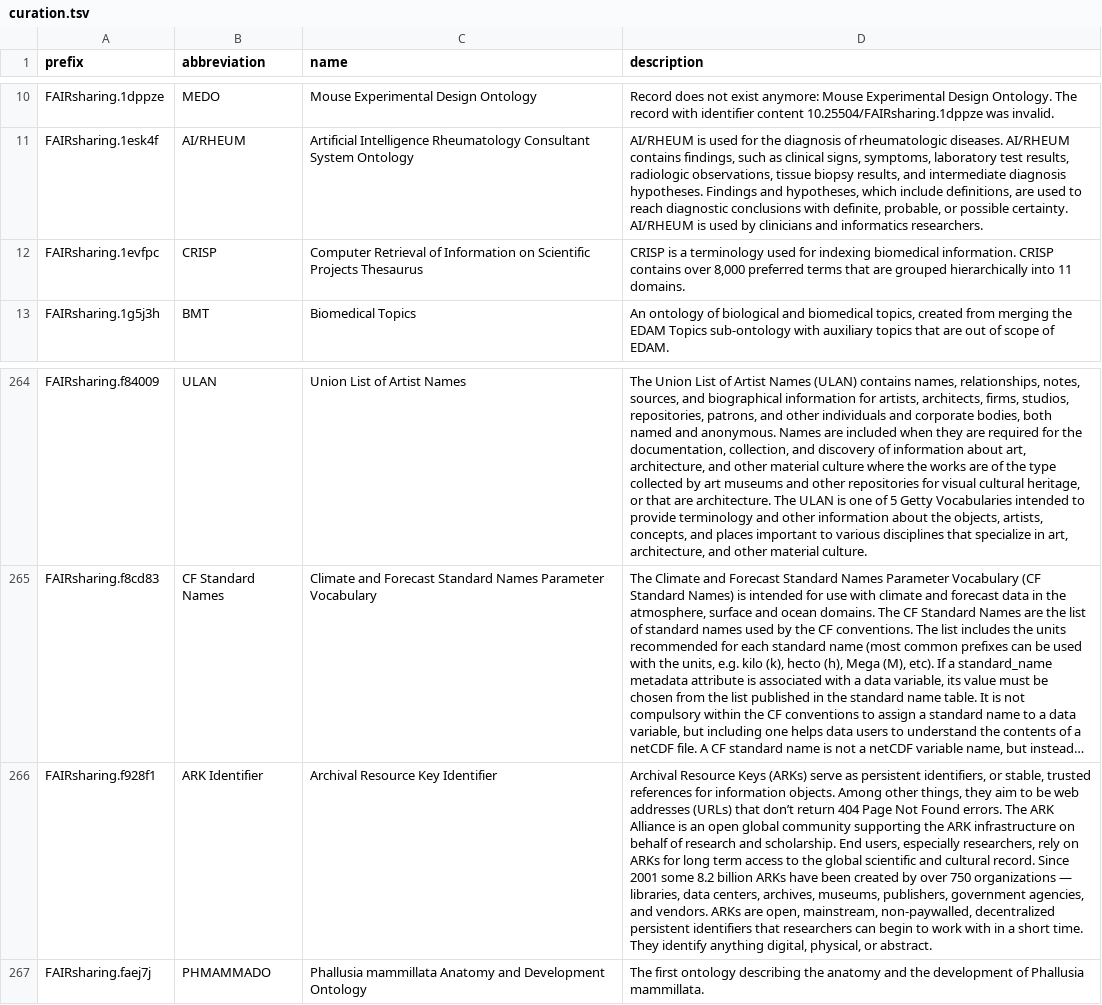
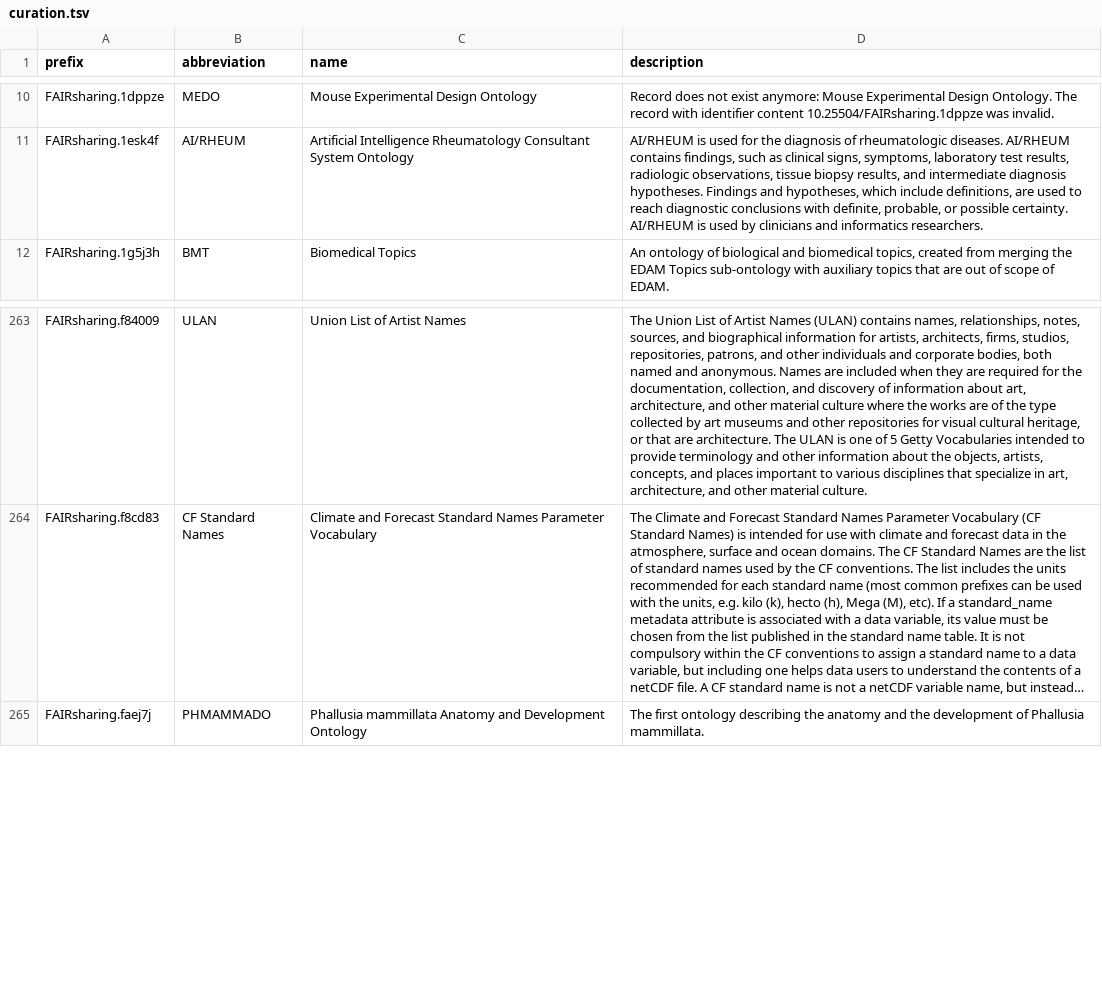
Before and after one commit to biopragmatics/bioregistry, a TSV file: src/bioregistry/data/external/fairsharing/curation.tsv, drawn as a sheet; only a part is shown, gaps mark what is left out; long unchanged cells end in …; the diff names each change by its address in the sheet, - before the commit and + after, or states it on an @@ line.

```diff
--- a/src/bioregistry/data/external/fairsharing/curation.tsv
+++ b/src/bioregistry/data/external/fairsharing/curation.tsv
-row 12: FAIRsharing.1evfpc | CRISP | Computer Retrieval of Information on Scientific Projects Thesaurus | CRISP is a terminology used for indexing biomedical information. CRISP contains over 8,000 preferred terms that are grouped hierarchically into 11 domains.
-row 266: FAIRsharing.f928f1 | ARK Identifier | Archival Resource Key Identifier | Archival Resource Keys (ARKs) serve as persistent identifiers, or stable, trusted references for information objects. Among other things, they aim to be web addresses (URLs) that don’t return 404 Page Not Found errors. The ARK Alliance is an open global community supporting the ARK infrastructure on behalf of research and scholarship. End users, especially researchers, rely on ARKs for long term access to the global scientific and cultural record. Since 2001 some 8.2 billion ARKs have been created by over 750 organizations — libraries, data centers, archives, museums, publishers, government agencies, and vendors. ARKs are open, mainstream, non-paywalled, decentralized persistent identifiers that researchers can begin to work with in a short time. They identify anything digital, physical, or abstract.
```
Also changed, not shown: 1 other file.
